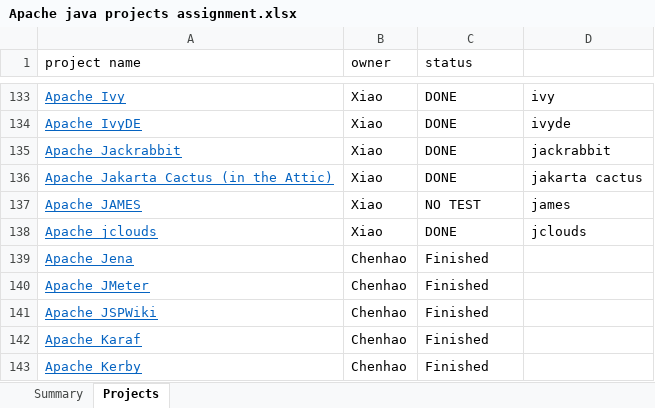
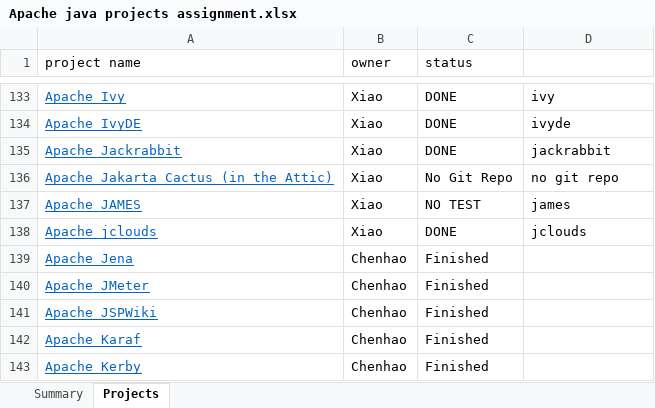
Before and after one commit to RedRoach51/MockResearch, an Excel workbook: Apache java projects assignment.xlsx, sheet Projects, drawn as a sheet; only a part is shown, gaps mark what is left out; values as stored, in another font and other column widths than the file's, no borders; charts and pictures not drawn; the diff names each change by its address in the sheet, - before the commit and + after, or states it on an @@ line.

Commit message:
Update project status, mark apache Jakarta Cactus as no git repo

```diff
--- a/Apache java projects assignment.xlsx (sheet Projects)
+++ b/Apache java projects assignment.xlsx (sheet Projects)
-C136 (status): DONE
+C136 (status): No Git Repo
-D136: jakarta cactus
+D136: no git repo
```
